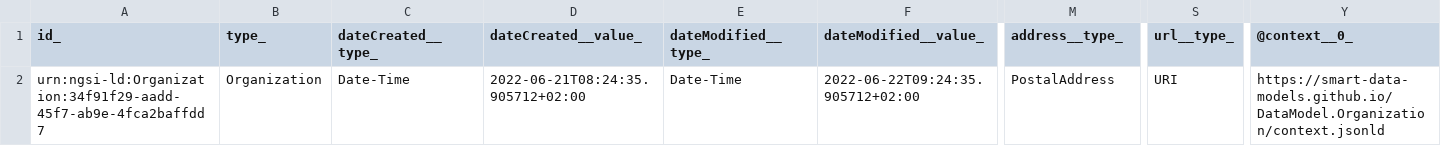
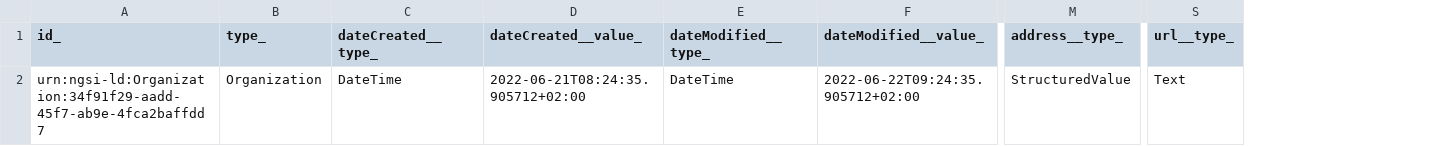
Before and after one commit to smart-data-models/dataModel.Organization, a CSV file: Organization/examples/example-normalized.json.csv, drawn as a sheet; only a part is shown, gaps mark what is left out; the diff names each change by its address in the sheet, - before the commit and + after, or states it on an @@ line.

Commit message:
Exported example to csv example-normalized.json

```diff
--- a/Organization/examples/example-normalized.json.csv
+++ b/Organization/examples/example-normalized.json.csv
-column Y (@context__0_), row 2: https://smart-data-models.github.io/DataModel.Organization/context.jsonld
-C2 (dateCreated__type_): Date-Time
+C2 (dateCreated__type_): DateTime
-E2 (dateModified__type_): Date-Time
+E2 (dateModified__type_): DateTime
-M2 (address__type_): PostalAddress
+M2 (address__type_): StructuredValue
-S2 (url__type_): URI
+S2 (url__type_): Text
```
